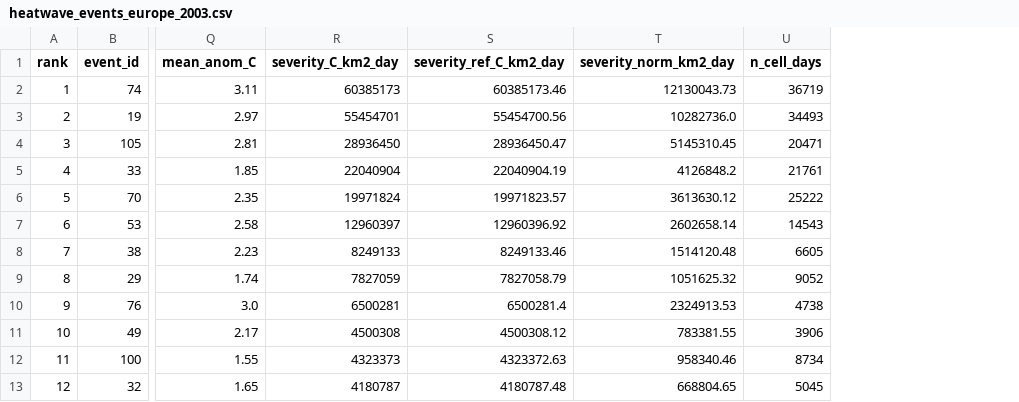
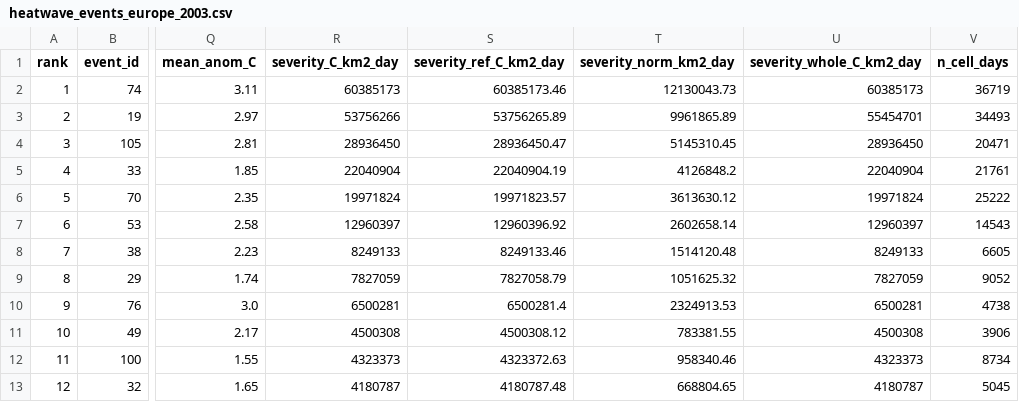
Before and after one commit to ieadoboe/heatwave-catalogue, a CSV file: paper/results/heatwave_events_europe_2003.csv, drawn as a sheet; only a part is shown, gaps mark what is left out; the diff names each change by its address in the sheet, - before the commit and + after, or states it on an @@ line.

```diff
--- a/paper/results/heatwave_events_europe_2003.csv
+++ b/paper/results/heatwave_events_europe_2003.csv
+column U (severity_whole_C_km2_day), rows 2-13: 60385173 | 55454701 | 28936450 | 22040904 | 19971824 | 12960397 | 8249133 | 7827059 | 6500281 | 4500308 | 4323373 | 4180787
-R3 (severity_C_km2_day): 55454701
+R3 (severity_C_km2_day): 53756266
-S3 (severity_ref_C_km2_day): 55454700.56
+S3 (severity_ref_C_km2_day): 53756265.89
-T3 (severity_norm_km2_day): 10282736.0
+T3 (severity_norm_km2_day): 9961865.89
```
Also changed, not shown: paper/results/heatwave_events_europe_2022.csv, paper/results/heatwave_events_europe_2026.csv, 36 other files.
